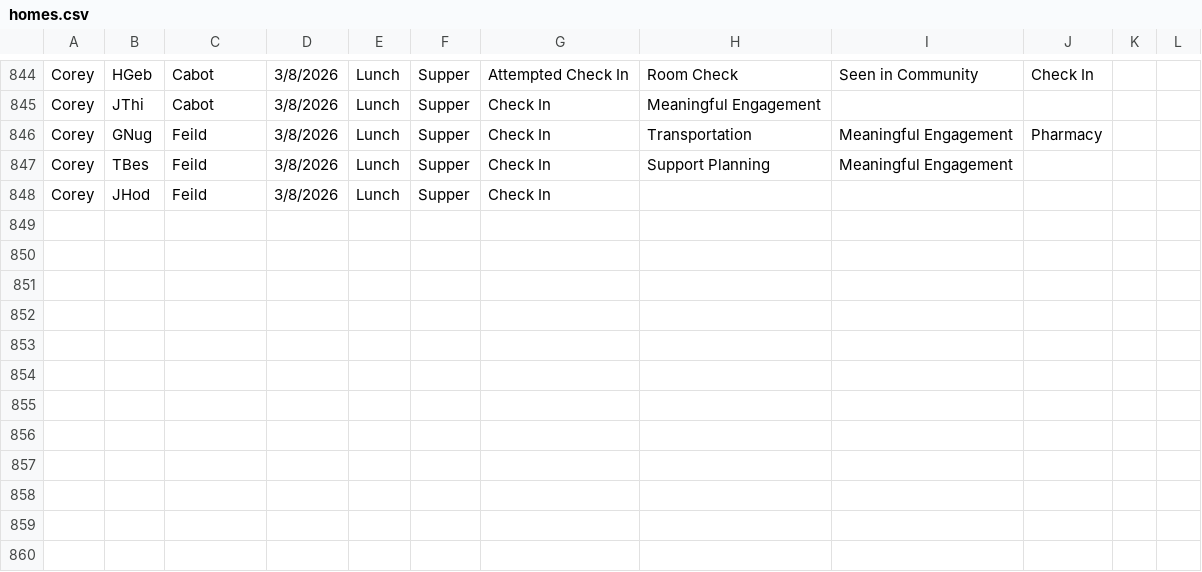
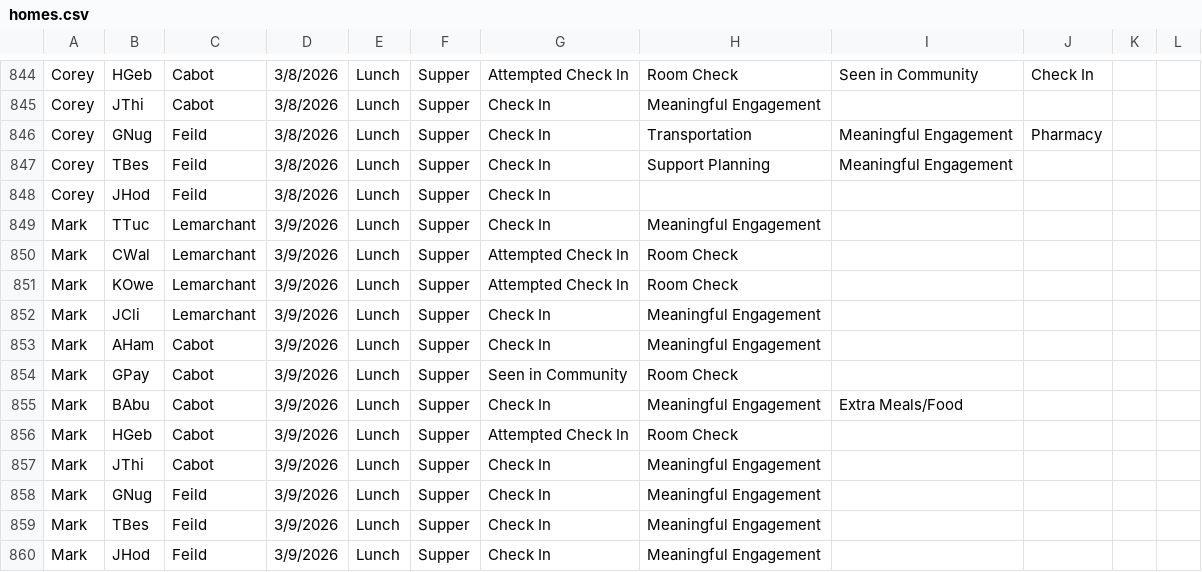
Before and after one commit to rcahill-code/homes-live, a CSV file: data/homes.csv, drawn as a sheet; only a part is shown, gaps mark what is left out; the diff names each change by its address in the sheet, - before the commit and + after, or states it on an @@ line.

```diff
--- a/data/homes.csv
+++ b/data/homes.csv
+row 849: Mark | TTuc | Lemarchant | 3/9/2026 | Lunch | Supper | Check In | Meaningful Engagement
+row 850: Mark | CWal | Lemarchant | 3/9/2026 | Lunch | Supper | Attempted Check In | Room Check
+row 851: Mark | KOwe | Lemarchant | 3/9/2026 | Lunch | Supper | Attempted Check In | Room Check
+row 852: Mark | JCli | Lemarchant | 3/9/2026 | Lunch | Supper | Check In | Meaningful Engagement
+row 853: Mark | AHam | Cabot | 3/9/2026 | Lunch | Supper | Check In | Meaningful Engagement
+row 854: Mark | GPay | Cabot | 3/9/2026 | Lunch | Supper | Seen in Community | Room Check
+row 855: Mark | BAbu | Cabot | 3/9/2026 | Lunch | Supper | Check In | Meaningful Engagement | Extra Meals/Food
+row 856: Mark | HGeb | Cabot | 3/9/2026 | Lunch | Supper | Attempted Check In | Room Check
+row 857: Mark | JThi | Cabot | 3/9/2026 | Lunch | Supper | Check In | Meaningful Engagement
+row 858: Mark | GNug | Feild | 3/9/2026 | Lunch | Supper | Check In | Meaningful Engagement
+row 859: Mark | TBes | Feild | 3/9/2026 | Lunch | Supper | Check In | Meaningful Engagement
+row 860: Mark | JHod | Feild | 3/9/2026 | Lunch | Supper | Check In | Meaningful Engagement
```
